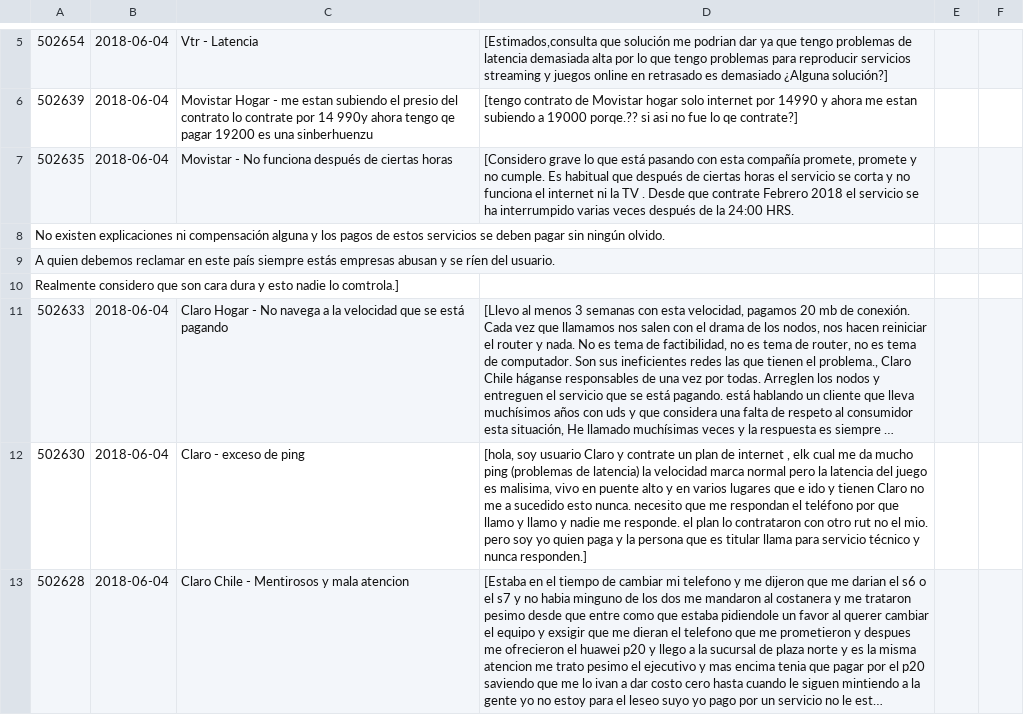
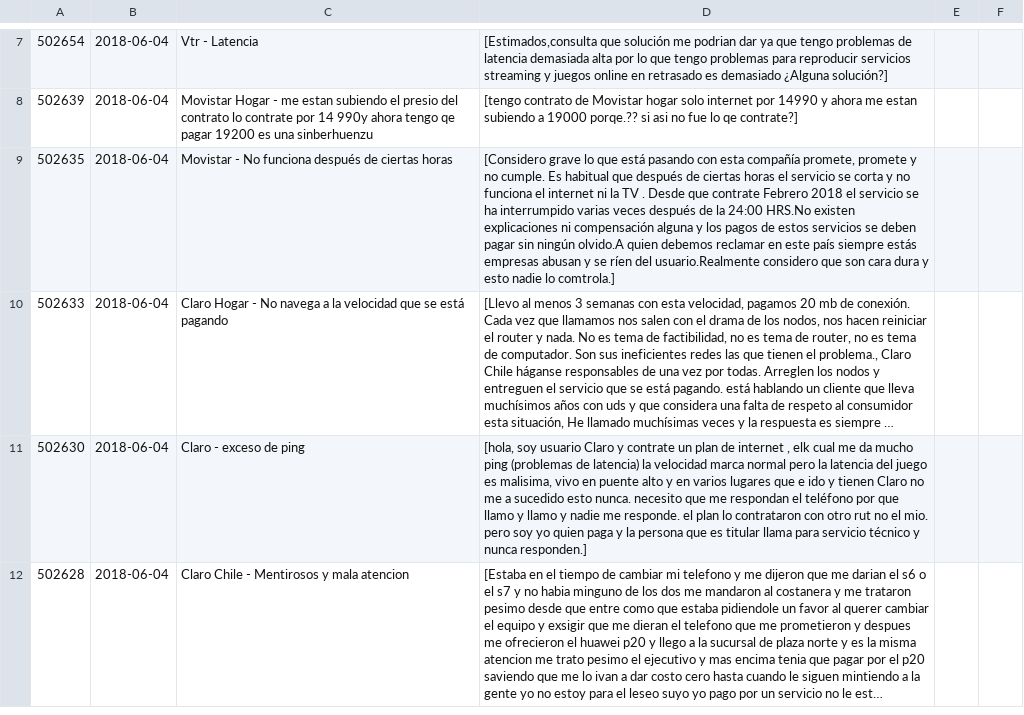
Before and after one commit to matiasdaza/Scraper-Reclamos, a CSV file: Salida.csv, drawn as a sheet; only a part is shown, gaps mark what is left out; long unchanged cells end in …; removed rows and columns are numbered as before the commit, all else as after; the diff covers the shown part only; the diff names each change by its address in the sheet, - before the commit and + after, or states it on an @@ line.

```diff
--- a/Salida.csv
+++ b/Salida.csv
-D9: …la 24:00 HRS.
+D9: …la 24:00 HRS.No existen explicaciones ni compensación alguna y los pagos de estos servicios se deben pagar sin ningún olvido.A quien debemos reclamar en este país siempre estás empresas abusan y se ríen del usuario.Realmente considero que son cara dura y esto nadie lo comtrola.]
-row 8: No existen explicaciones ni compensación alguna y los pagos de estos servicios se deben pagar sin ningún olvido.
-row 9: A quien debemos reclamar en este país siempre estás empresas abusan y se ríen del usuario.
-row 10: Realmente considero que son cara dura y esto nadie lo comtrola.]
```
Also changed, not shown: 2 added rows, 67 removed rows and 27 edited cells elsewhere in this file, 3 other files.
